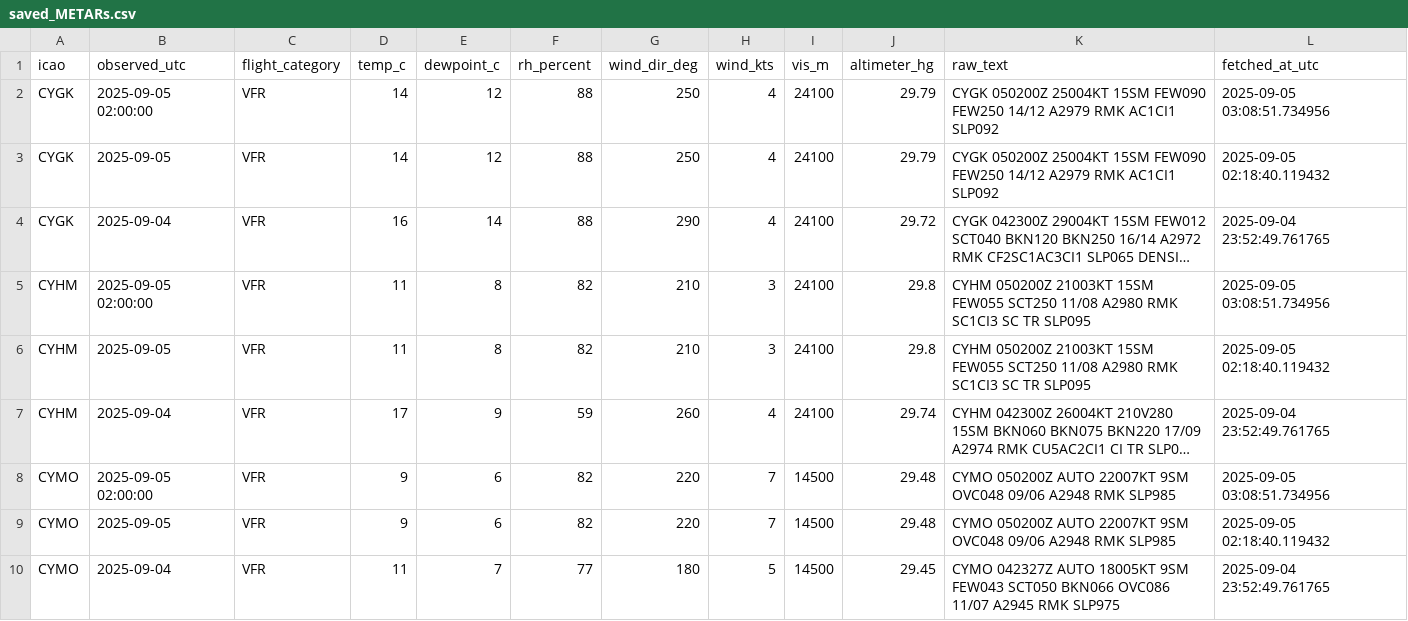
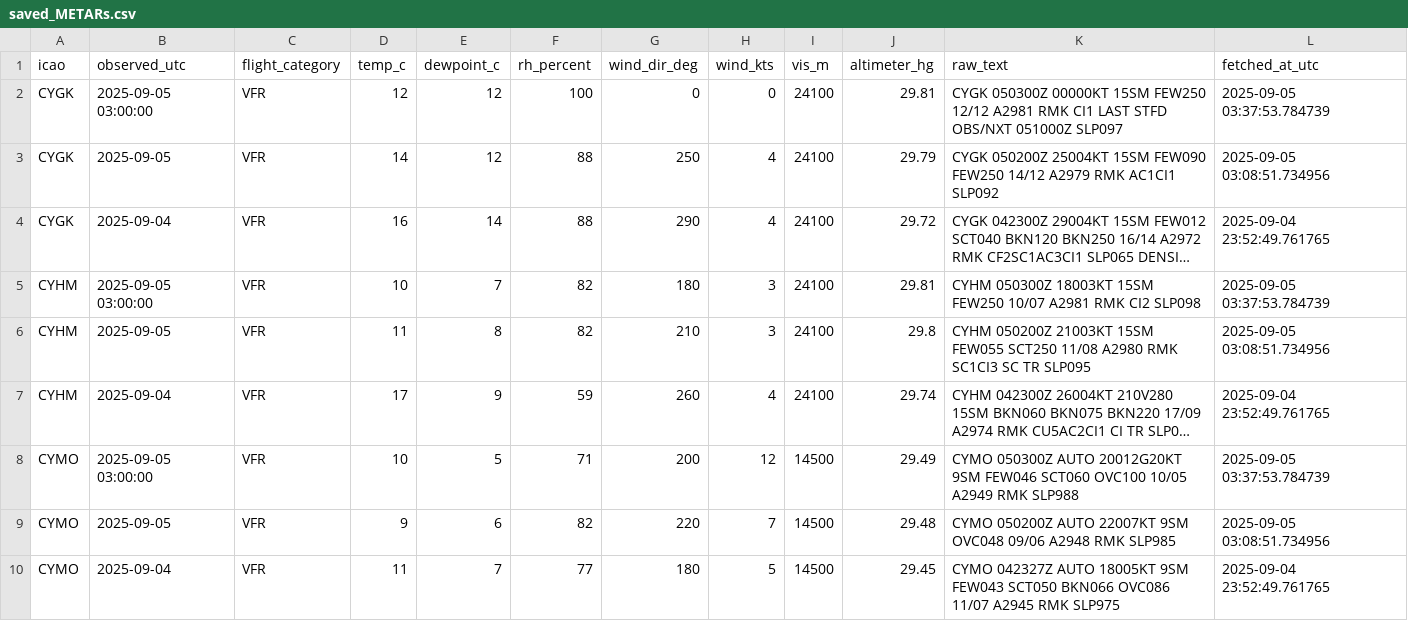
Before and after one commit to NoahCornish/Canada-Flight-Conditions-Research-Project, a CSV file: saved_METARs.csv, drawn as a sheet; only a part is shown; long unchanged cells end in …; the diff covers the shown part only; the diff names each change by its address in the sheet, - before the commit and + after, or states it on an @@ line.

```diff
--- a/saved_METARs.csv
+++ b/saved_METARs.csv
-B2 (observed_utc): 2025-09-05 02:00:00
+B2 (observed_utc): 2025-09-05 03:00:00
-D2 (temp_c): 14
+D2 (temp_c): 12
-F2 (rh_percent): 88
+F2 (rh_percent): 100
-G2 (wind_dir_deg): 250
+G2 (wind_dir_deg): 0
-H2 (wind_kts): 4
+H2 (wind_kts): 0
-J2 (altimeter_hg): 29.79
+J2 (altimeter_hg): 29.81
-K2 (raw_text): CYGK 050200Z 25004KT 15SM FEW090 FEW250 14/12 A2979 RMK AC1CI1 SLP092
+K2 (raw_text): CYGK 050300Z 00000KT 15SM FEW250 12/12 A2981 RMK CI1 LAST STFD OBS/NXT 051000Z SLP097
-L2 (fetched_at_utc): 2025-09-05 03:08:51.734956
+L2 (fetched_at_utc): 2025-09-05 03:37:53.784739
-L3 (fetched_at_utc): 2025-09-05 02:18:40.119432
+L3 (fetched_at_utc): 2025-09-05 03:08:51.734956
-B5 (observed_utc): 2025-09-05 02:00:00
+B5 (observed_utc): 2025-09-05 03:00:00
-D5 (temp_c): 11
+D5 (temp_c): 10
-E5 (dewpoint_c): 8
+E5 (dewpoint_c): 7
-G5 (wind_dir_deg): 210
+G5 (wind_dir_deg): 180
-J5 (altimeter_hg): 29.8
+J5 (altimeter_hg): 29.81
-K5 (raw_text): CYHM 050200Z 21003KT 15SM FEW055 SCT250 11/08 A2980 RMK SC1CI3 SC TR SLP095
+K5 (raw_text): CYHM 050300Z 18003KT 15SM FEW250 10/07 A2981 RMK CI2 SLP098
-L5 (fetched_at_utc): 2025-09-05 03:08:51.734956
+L5 (fetched_at_utc): 2025-09-05 03:37:53.784739
-L6 (fetched_at_utc): 2025-09-05 02:18:40.119432
+L6 (fetched_at_utc): 2025-09-05 03:08:51.734956
-B8 (observed_utc): 2025-09-05 02:00:00
+B8 (observed_utc): 2025-09-05 03:00:00
-D8 (temp_c): 9
+D8 (temp_c): 10
-E8 (dewpoint_c): 6
+E8 (dewpoint_c): 5
-F8 (rh_percent): 82
+F8 (rh_percent): 71
-G8 (wind_dir_deg): 220
+G8 (wind_dir_deg): 200
-H8 (wind_kts): 7
+H8 (wind_kts): 12
-J8 (altimeter_hg): 29.48
+J8 (altimeter_hg): 29.49
-K8 (raw_text): CYMO 050200Z AUTO 22007KT 9SM OVC048 09/06 A2948 RMK SLP985
+K8 (raw_text): CYMO 050300Z AUTO 20012G20KT 9SM FEW046 SCT060 OVC100 10/05 A2949 RMK SLP988
-L8 (fetched_at_utc): 2025-09-05 03:08:51.734956
+L8 (fetched_at_utc): 2025-09-05 03:37:53.784739
-L9 (fetched_at_utc): 2025-09-05 02:18:40.119432
+L9 (fetched_at_utc): 2025-09-05 03:08:51.734956
```
Also changed, not shown: 1 added row, 1 removed row and 91 edited cells elsewhere in this file.
